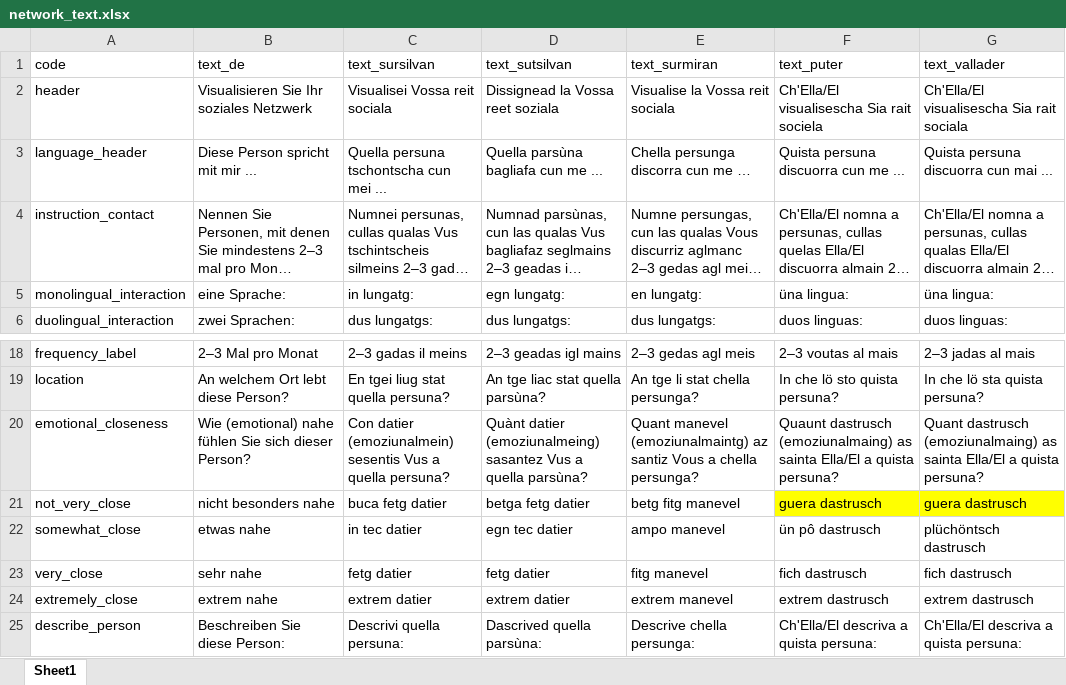
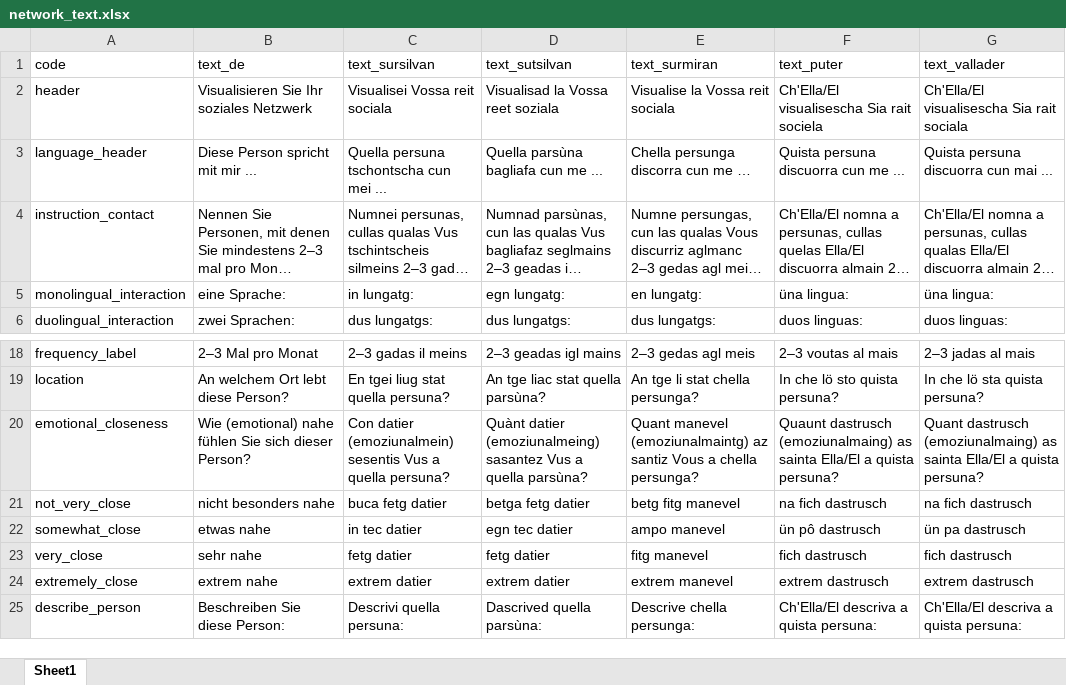
Before and after one commit to derpetermann/network-app, an Excel workbook: network_text.xlsx, sheet Sheet1, drawn as a sheet; only a part is shown, gaps mark what is left out; long unchanged cells end in …; values as stored, in another font and other column widths than the file's, no borders; the diff names each change by its address in the sheet, - before the commit and + after, or states it on an @@ line.

Commit message:
changed appearance

```diff
--- a/network_text.xlsx (sheet Sheet1)
+++ b/network_text.xlsx (sheet Sheet1)
-D2 (text_sutsilvan): Dissignead la Vossa reet soziala
+D2 (text_sutsilvan): Visualisad la Vossa reet soziala
-F21 (text_puter): guera dastrusch
+F21 (text_puter): na fich dastrusch
-F21:G21 fill: #FFFF00
+F21:G21 fill: none
-G21 (text_vallader): guera dastrusch
+G21 (text_vallader): na fich dastrusch
-G22 (text_vallader): plüchöntsch dastrusch
+G22 (text_vallader): ün pa dastrusch
```
